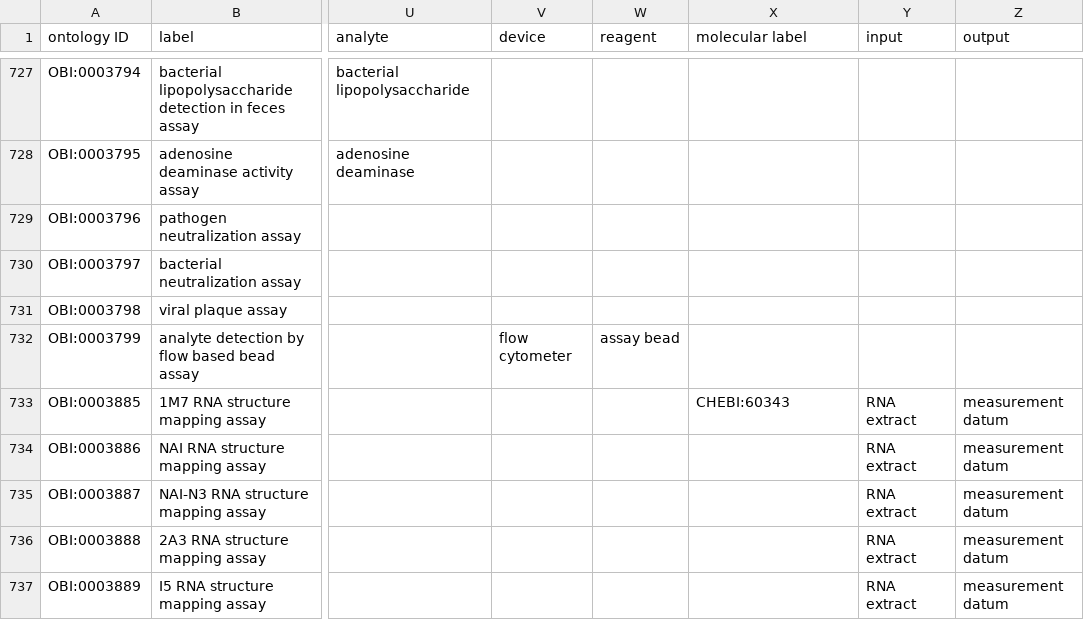
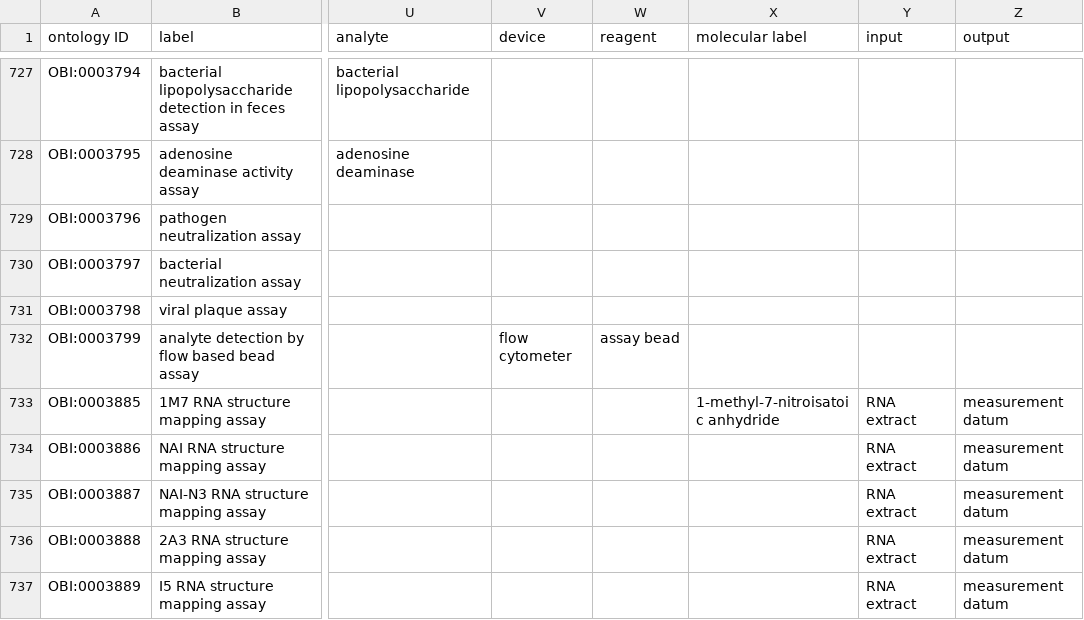
Before and after one commit to obi-ontology/obi, a TSV file: src/ontology/templates/assays.tsv, drawn as a sheet; only a part is shown, gaps mark what is left out; the diff names each change by its address in the sheet, - before the commit and + after, or states it on an @@ line.

Commit message:
Use name instead of ChEBI ID

```diff
--- a/src/ontology/templates/assays.tsv
+++ b/src/ontology/templates/assays.tsv
-X733 (molecular label): CHEBI:60343
+X733 (molecular label): 1-methyl-7-nitroisatoic anhydride
```
